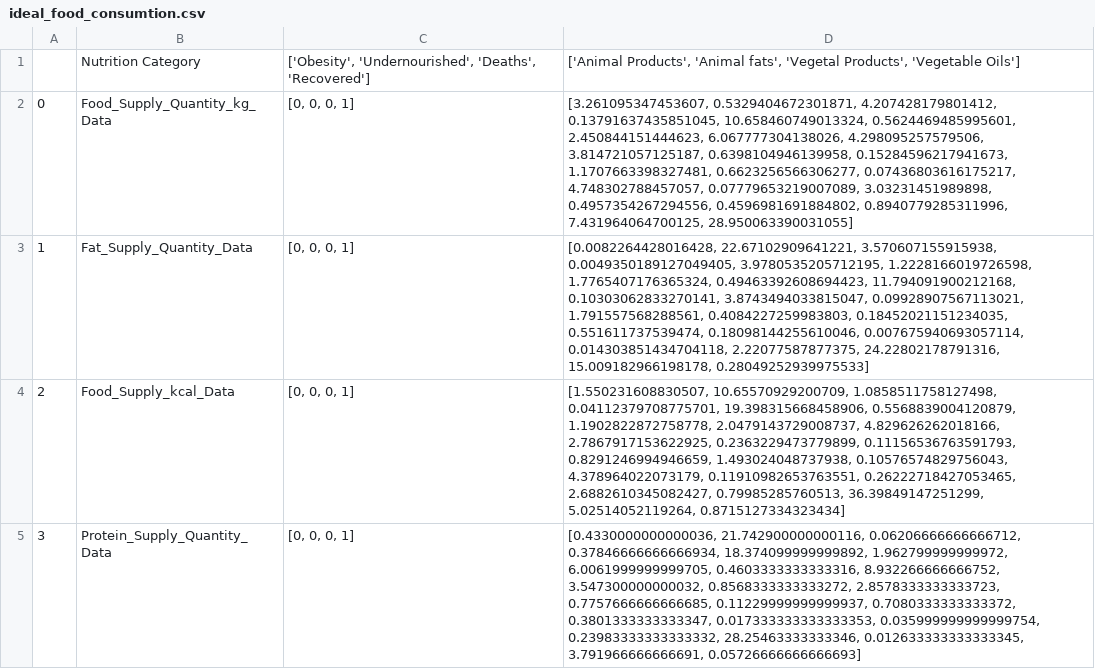
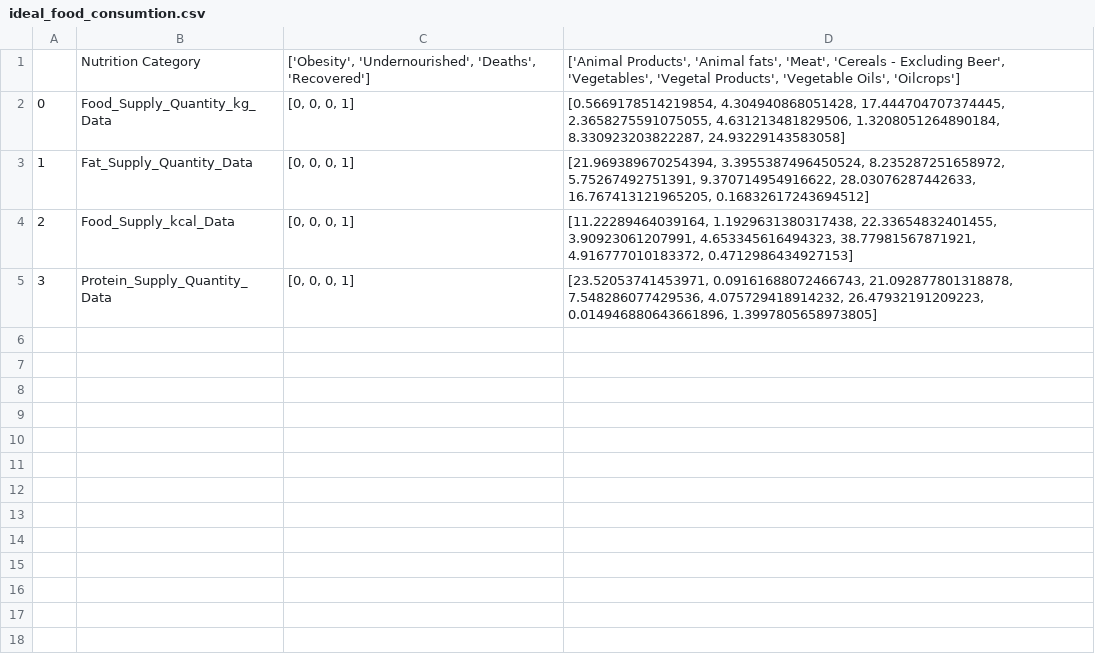
Before and after one commit to Mak-Ta-Reque/Nutrition-and-immune-systems, a CSV file: Data/outputfiles/ideal_food_consumtion.csv, drawn as a sheet.

Commit message:
partial output predicted

```diff
--- a/Data/outputfiles/ideal_food_consumtion.csv
+++ b/Data/outputfiles/ideal_food_consumtion.csv
@@ -1,5 +1,5 @@
-,Nutrition Category,"['Obesity', 'Undernourished', 'Deaths', 'Recovered']","['Animal Products', 'Animal fats', 'Vegetal Products', 'Vegetable Oils']"
-0,Food_Supply_Quantity_kg_Data,"[0, 0, 0, 1]","[3.261095347453607, 0.5329404672301871, 4.207428179801412, 0.13791637435851045, 10.658460749013324, 0.5624469485995601, 2.450844151444623, 6.067777304138026, 4.298095257579506, 3.814721057125187, 0.6398104946139958, 0.15284596217941673, 1.1707663398327481, 0.6623256566306277, 0.07436803616175217, 4.748302788457057, 0.07779653219007089, 3.03231451989898, 0.4957354267294556, 0.4596981691884802, 0.8940779285311996, 7.431964064700125, 28.950063390031055]"
-1,Fat_Supply_Quantity_Data,"[0, 0, 0, 1]","[0.0082264428016428, 22.67102909641221, 3.570607155915938, 0.0049350189127049405, 3.9780535205712195, 1.2228166019726598, 1.7765407176365324, 0.49463392608694423, 11.794091900212168, 0.10303062833270141, 3.8743494033815047, 0.09928907567113021, 1.791557568288561, 0.4084227259983803, 0.18452021151234035, 0.551611737539474, 0.18098144255610046, 0.007675940693057114, 0.014303851434704118, 2.22077587877375, 24.22802178791316, 15.009182966198178, 0.28049252939975533]"
-2,Food_Supply_kcal_Data,"[0, 0, 0, 1]","[1.550231608830507, 10.65570929200709, 1.0858511758127498, 0.04112379708775701, 19.398315668458906, 0.5568839004120879, 1.1902822872758778, 2.0479143729008737, 4.829626262018166, 2.7867917153622925, 0.2363229473779899, 0.11156536763591793, 0.8291246994946659, 1.493024048737938, 0.10576574829756043, 4.378964022073179, 0.11910982653763551, 0.26222718427053465, 2.6882610345082427, 0.79985285760513, 36.39849147251299, 5.02514052119264, 0.8715127334323434]"
-3,Protein_Supply_Quantity_Data,"[0, 0, 0, 1]","[0.4330000000000036, 21.742900000000116, 0.06206666666666712, 0.37846666666666934, 18.374099999999892, 1.962799999999972, 6.0061999999999705, 0.4603333333333316, 8.932266666666752, 3.547300000000032, 0.8568333333333272, 2.8578333333333723, 0.7757666666666685, 0.11229999999999937, 0.7080333333333372, 0.3801333333333347, 0.017333333333333353, 0.035999999999999754, 0.23983333333333332, 28.25463333333346, 0.012633333333333345, 3.791966666666691, 0.05726666666666693]"
+,Nutrition Category,"['Obesity', 'Undernourished', 'Deaths', 'Recovered']","['Animal Products', 'Animal fats', 'Meat', 'Cereals - Excluding Beer', 'Vegetables', 'Vegetal Products', 'Vegetable Oils', 'Oilcrops']"
+0,Food_Supply_Quantity_kg_Data,"[0, 0, 0, 1]","[0.5669178514219854, 4.304940868051428, 17.444704707374445, 2.3658275591075055, 4.631213481829506, 1.3208051264890184, 8.330923203822287, 24.93229143583058]"
+1,Fat_Supply_Quantity_Data,"[0, 0, 0, 1]","[21.969389670254394, 3.3955387496450524, 8.235287251658972, 5.75267492751391, 9.370714954916622, 28.03076287442633, 16.767413121965205, 0.16832617243694512]"
+2,Food_Supply_kcal_Data,"[0, 0, 0, 1]","[11.22289464039164, 1.1929631380317438, 22.33654832401455, 3.90923061207991, 4.653345616494323, 38.77981567871921, 4.916777010183372, 0.4712986434927153]"
+3,Protein_Supply_Quantity_Data,"[0, 0, 0, 1]","[23.52053741453971, 0.09161688072466743, 21.092877801318878, 7.548286077429536, 4.075729418914232, 26.47932191209223, 0.014946880643661896, 1.3997805658973805]"
```
Also changed, not shown: Data/outputfiles_reduced/Fat_Supply_Quantity_Data.csv, Data/outputfiles_reduced/Food_Supply_kcal_Data.csv, 6 other files.
